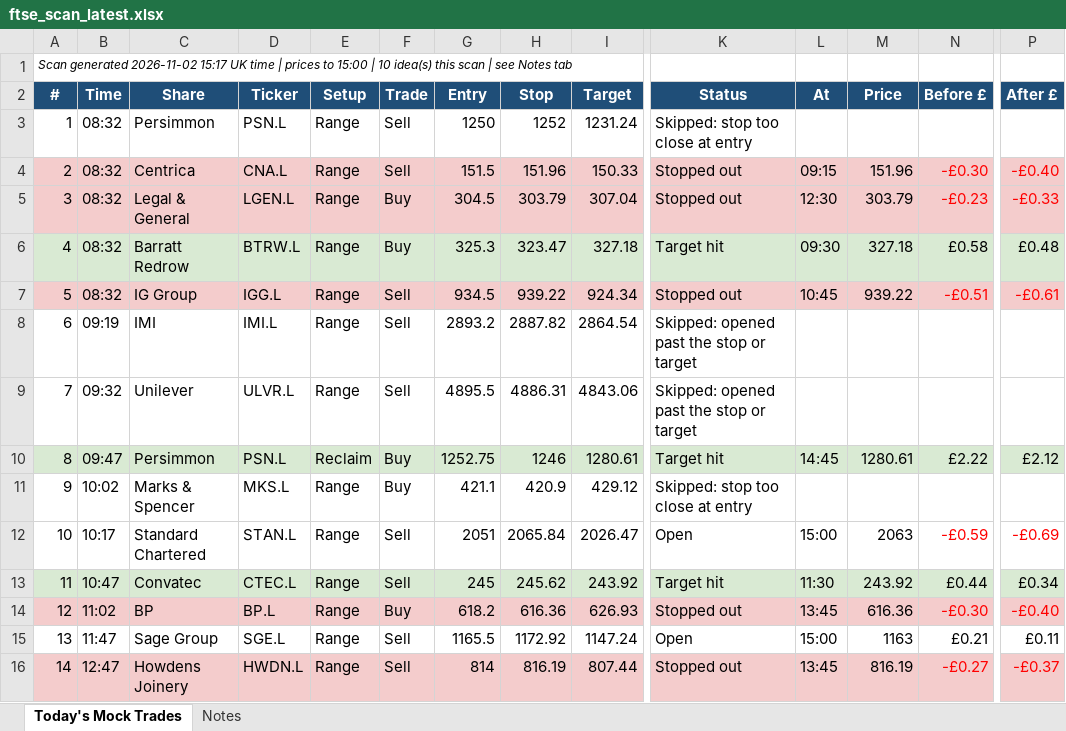
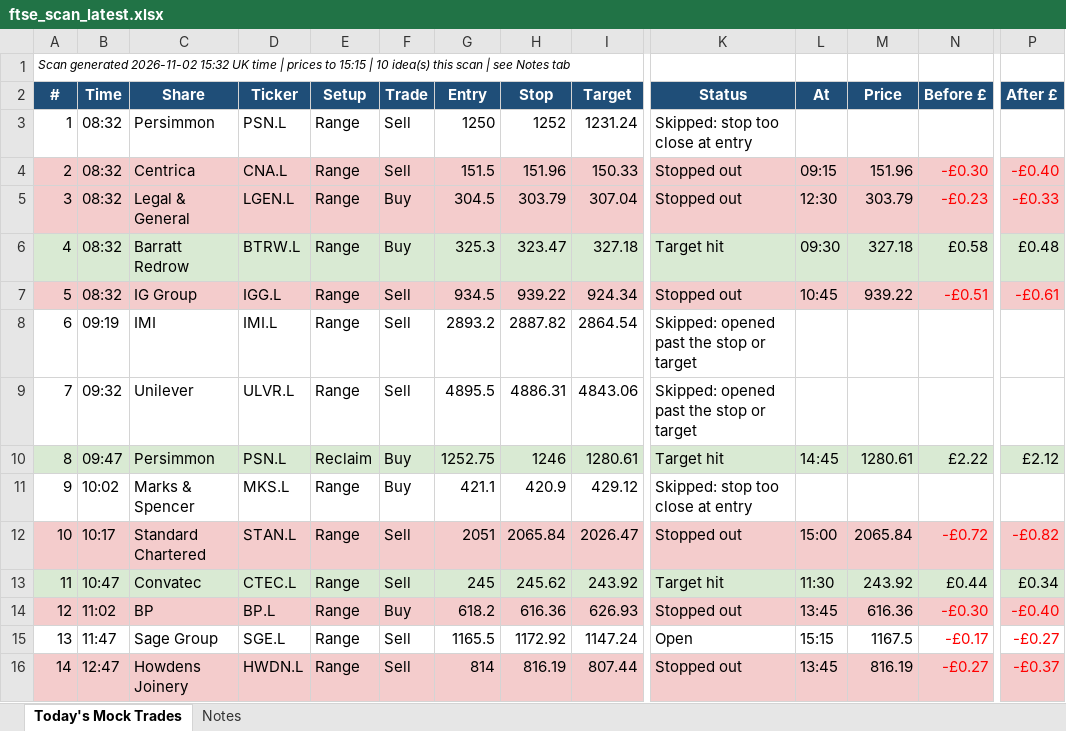
Before and after one commit to philwright210458-blip/ftse-trader, an Excel workbook: ftse_scan_latest.xlsx, sheet Today's Mock Trades, drawn as a sheet; only a part is shown, gaps mark what is left out; values as stored, in another font and other column widths than the file's, no borders; the diff covers the shown part only; the diff names each change by its address in the sheet, - before the commit and + after, or states it on an @@ line.

```diff
--- a/ftse_scan_latest.xlsx (sheet Today's Mock Trades)
+++ b/ftse_scan_latest.xlsx (sheet Today's Mock Trades)
-A1 (#): …generated 2026-11-02 15:17 UK time | prices to 15:00 | 10…
+A1 (#): …generated 2026-11-02 15:32 UK time | prices to 15:15 | 10…
-A12:P12 fill: none
+A12:P12 fill: #F4CCCC
-K12 (Status): Open
+K12 (Status): Stopped out
-M12 (Price): 2063
+M12 (Price): 2065.84
-N12 (Before £): -£0.59
+N12 (Before £): -£0.72
-P12 (After £): -£0.69
+P12 (After £): -£0.82
-L15 (At): 15:00
+L15 (At): 15:15
-M15 (Price): 1163
+M15 (Price): 1167.5
-N15 (Before £): £0.21
+N15 (Before £): -£0.17
-N15 text colour: black
+N15 text colour: #FF0000
-P15 (After £): £0.11
+P15 (After £): -£0.27
-P15 text colour: black
+P15 text colour: #FF0000
```
Also changed, not shown: cell formats elsewhere in this sheet, 2 other files.
